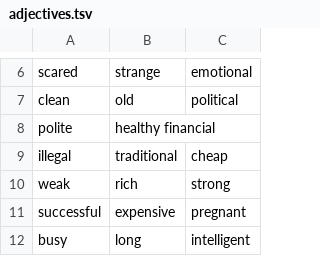
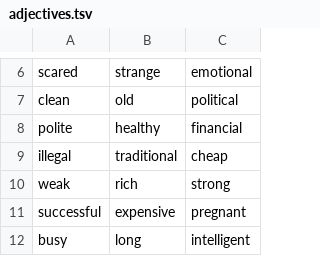
Before and after one commit to annnyway/homework, a TSV file: homework_hse/homework03/adjectives.tsv, drawn as a sheet; only a part is shown, gaps mark what is left out.

```diff
--- a/homework_hse/homework03/adjectives.tsv
+++ b/homework_hse/homework03/adjectives.tsv
@@ -7,3 +7,3 @@ scared	strange	emotional
 clean	old	political
-polite	healthy financial
+polite	healthy	financial
 illegal	traditional	cheap
```
Also changed, not shown: homework_hse/homework03/adverbs.tsv, homework_hse/homework03/comparative_adjectives.tsv, 3 other files.
